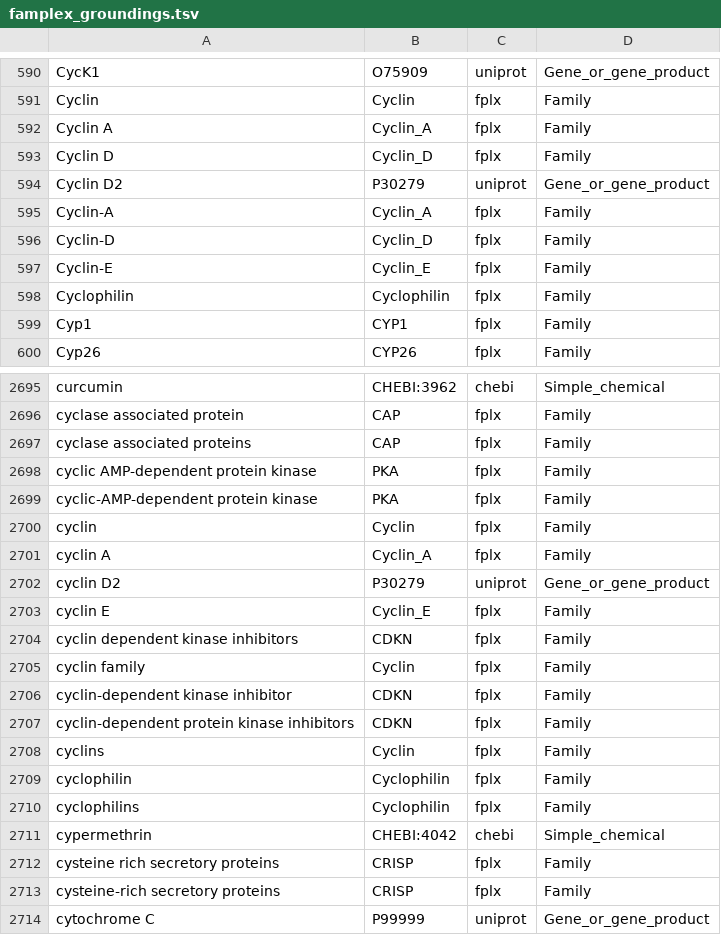
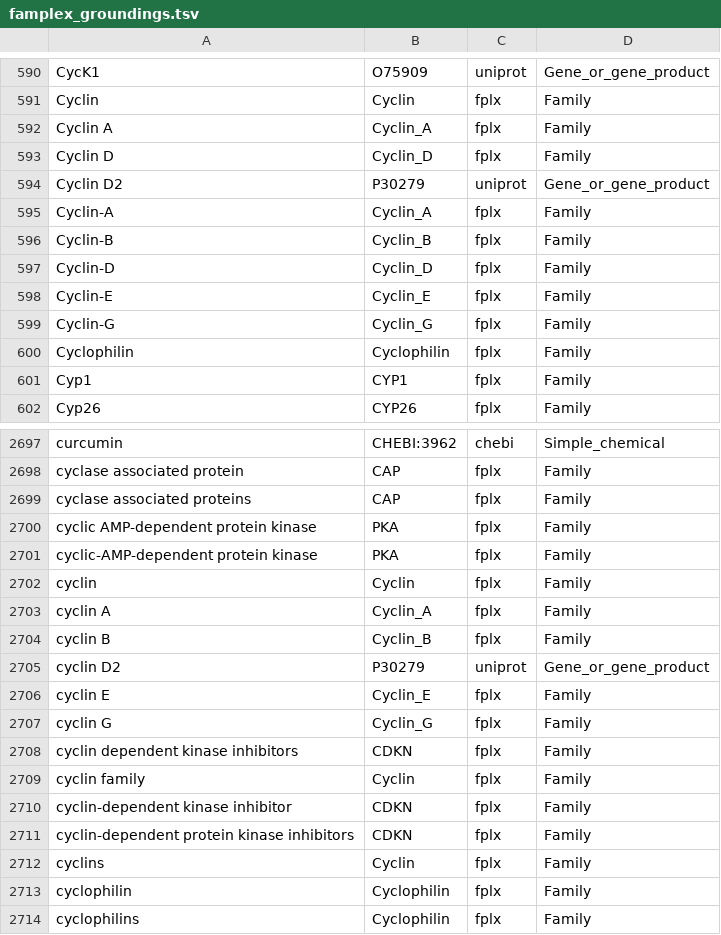
Before and after one commit to wikipathways/famplex, a TSV file: export/famplex_groundings.tsv, drawn as a sheet; only a part is shown, gaps mark what is left out; the shorter side is filled out with more unchanged rows; the diff names each change by its address in the sheet, - before the commit and + after, or states it on an @@ line.

Commit message:
Add Cyclin B and G

```diff
--- a/export/famplex_groundings.tsv
+++ b/export/famplex_groundings.tsv
+row 596: Cyclin-B | Cyclin_B | fplx | Family
+row 599: Cyclin-G | Cyclin_G | fplx | Family
+row 2704: cyclin B | Cyclin_B | fplx | Family
+row 2707: cyclin G | Cyclin_G | fplx | Family
```
Also changed, not shown: 2 other files.
